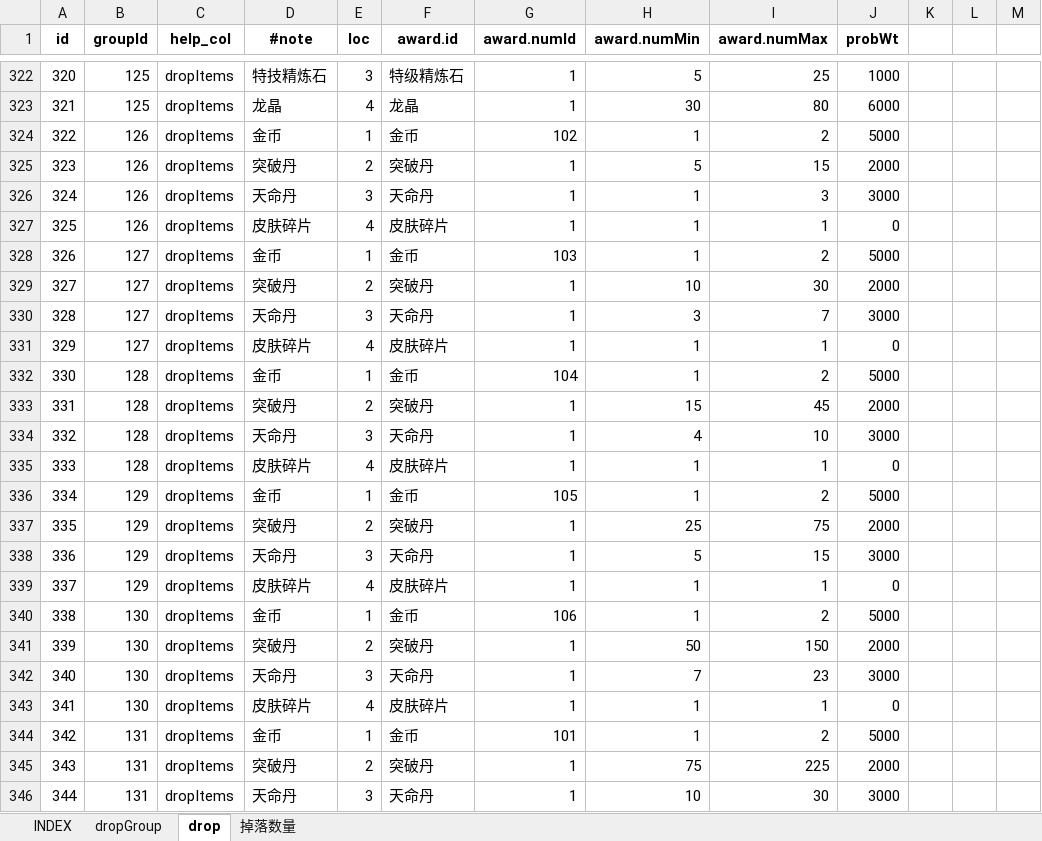
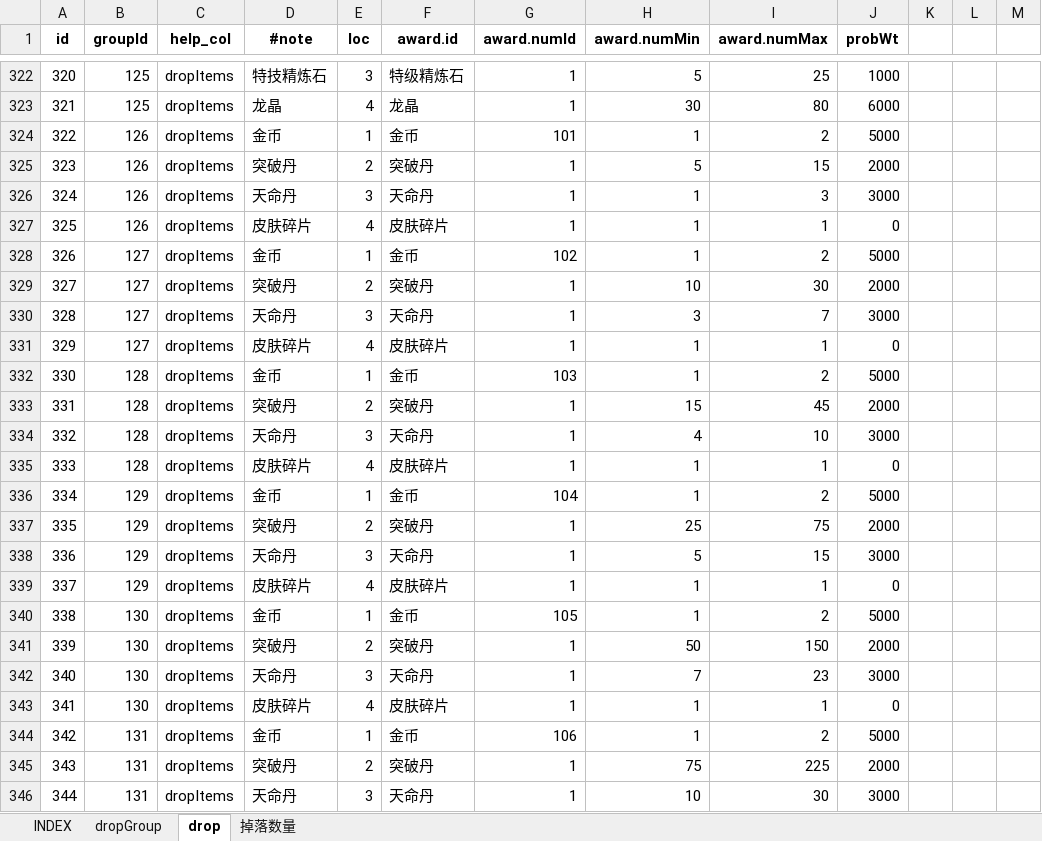
Before and after one commit to hataksumo/UIDesigner, an Excel workbook: Excel/drop.掉落.xlsx, sheet drop, drawn as a sheet; only a part is shown, gaps mark what is left out; values as stored, in another font and other column widths than the file's, no borders; the diff covers the shown part only; the diff names each change by its address in the sheet, - before the commit and + after, or states it on an @@ line.

```diff
--- a/Excel/drop.掉落.xlsx (sheet drop)
+++ b/Excel/drop.掉落.xlsx (sheet drop)
-G324 (award.numId): 102
+G324 (award.numId): 101
-G328 (award.numId): 103
+G328 (award.numId): 102
-G332 (award.numId): 104
+G332 (award.numId): 103
-G336 (award.numId): 105
+G336 (award.numId): 104
-G340 (award.numId): 106
+G340 (award.numId): 105
-G344 (award.numId): 101
+G344 (award.numId): 106
```
Also changed, not shown: 4 edited cells and cell formats elsewhere in this sheet, sheet 掉落数量, Excel/dalayBtCy.日常副本.xlsx, Excel/eqp.装备.xlsx, 3 other files.
